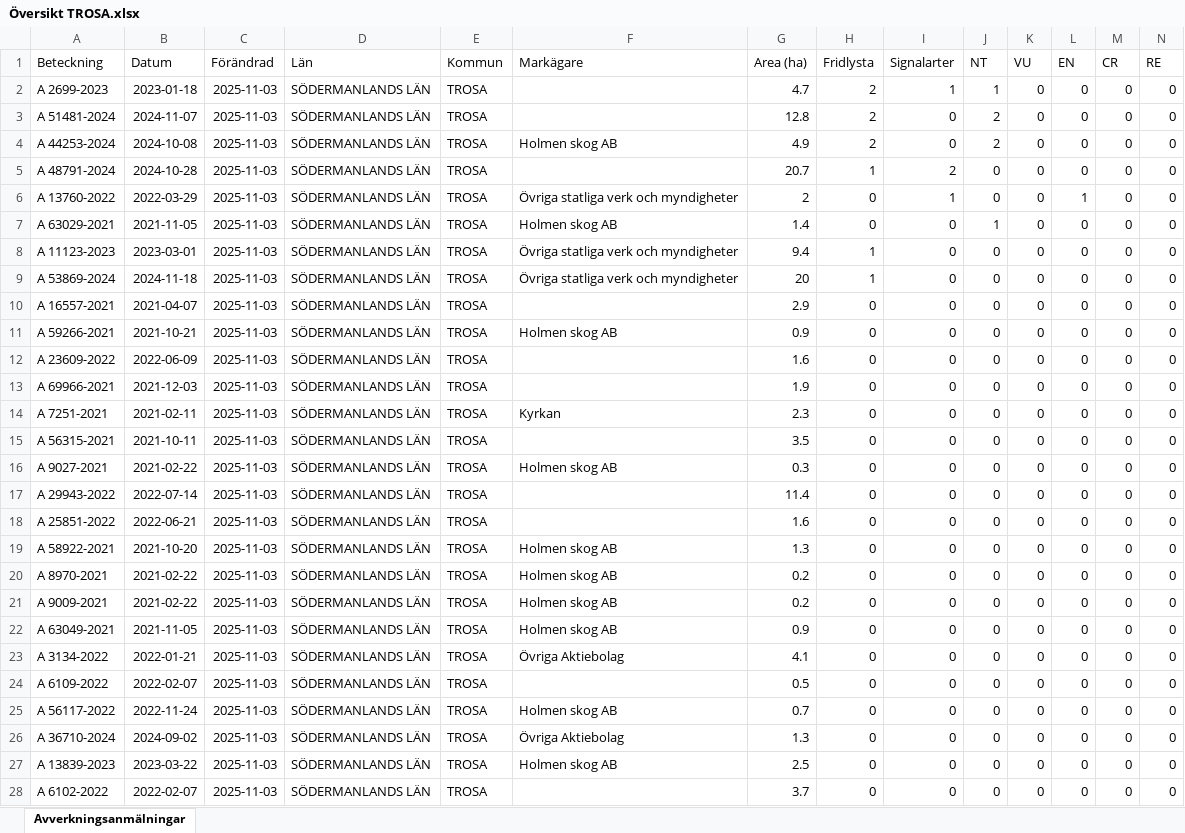
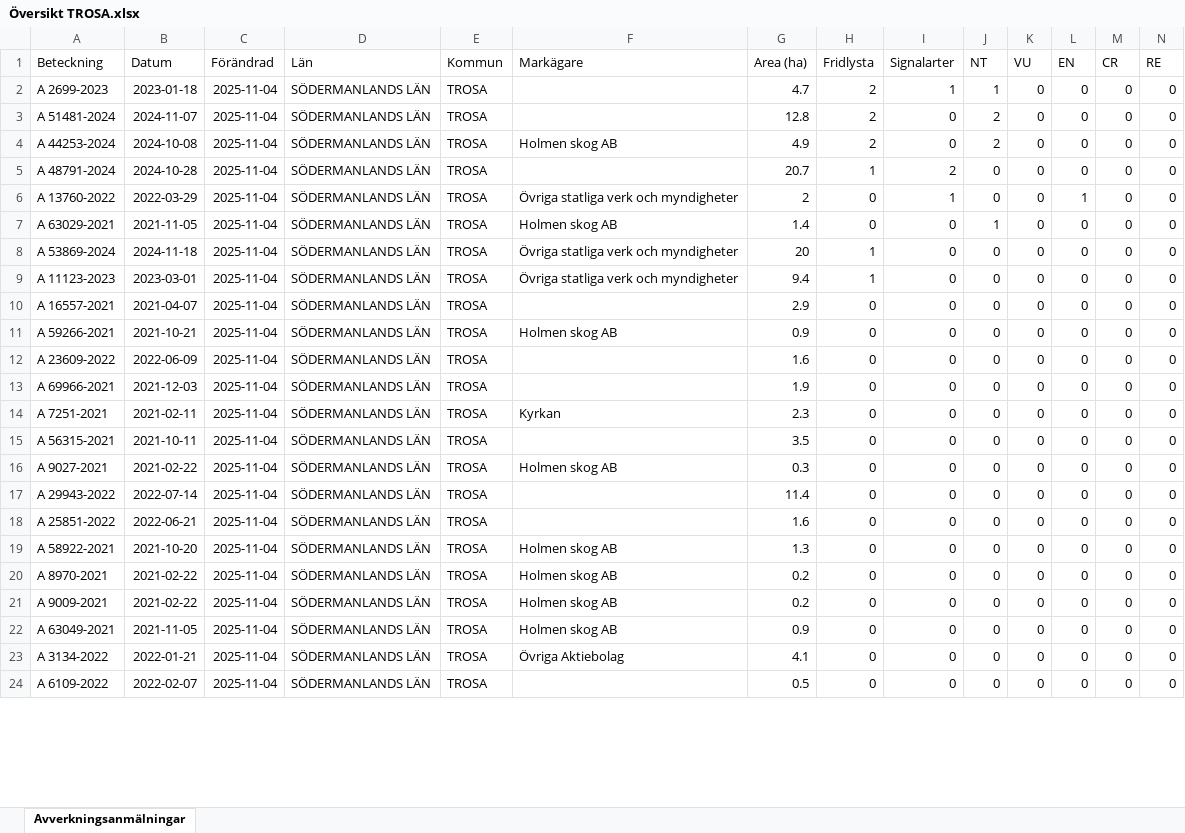
Before and after one commit to klasma/Logging_0488, an Excel workbook: Översikt TROSA.xlsx, sheet Avverkningsanmälningar, drawn as a sheet; only a part is shown; values as stored, in another font and other column widths than the file's, no borders; removed rows and columns are numbered as before the commit, all else as after; rows hold the shown columns only; the diff covers the shown part only; the diff names each change by its address in the sheet, - before the commit and + after, or states it on an @@ line.

```diff
--- a/Översikt TROSA.xlsx (sheet Avverkningsanmälningar)
+++ b/Översikt TROSA.xlsx (sheet Avverkningsanmälningar)
-C2:C7 (Förändrad): 2025-11-03
+C2:C7 (Förändrad): 2025-11-04
-row 8: A 11123-2023 | 2023-03-01 | 2025-11-03 | SÖDERMANLANDS LÄN | TROSA | Övriga statliga verk och myndigheter | 9.4 | 1 | 0 | 0 | 0 | 0 | 0 | 0
-C8 (Förändrad): 2025-11-03
+C8 (Förändrad): 2025-11-04
+row 9: A 11123-2023 | 2023-03-01 | 2025-11-04 | SÖDERMANLANDS LÄN | TROSA | Övriga statliga verk och myndigheter | 9.4 | 1 | 0 | 0 | 0 | 0 | 0 | 0
-C10:C24 (Förändrad): 2025-11-03
+C10:C24 (Förändrad): 2025-11-04
-row 25: A 56117-2022 | 2022-11-24 | 2025-11-03 | SÖDERMANLANDS LÄN | TROSA | Holmen skog AB | 0.7 | 0 | 0 | 0 | 0 | 0 | 0 | 0
-row 26: A 36710-2024 | 2024-09-02 | 2025-11-03 | SÖDERMANLANDS LÄN | TROSA | Övriga Aktiebolag | 1.3 | 0 | 0 | 0 | 0 | 0 | 0 | 0
-row 27: A 13839-2023 | 2023-03-22 | 2025-11-03 | SÖDERMANLANDS LÄN | TROSA | Holmen skog AB | 2.5 | 0 | 0 | 0 | 0 | 0 | 0 | 0
-row 28: A 6102-2022 | 2022-02-07 | 2025-11-03 | SÖDERMANLANDS LÄN | TROSA |  | 3.7 | 0 | 0 | 0 | 0 | 0 | 0 | 0
```
Also changed, not shown: 12 added rows, 8 removed rows and 122 edited cells elsewhere in this sheet, artfynd/A 11123-2023 artfynd.xlsx, artfynd/A 13760-2022 artfynd.xlsx, 44 other files.
